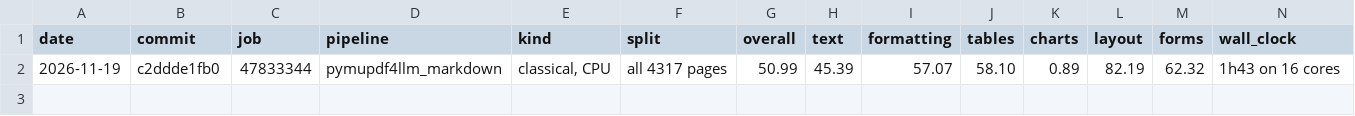
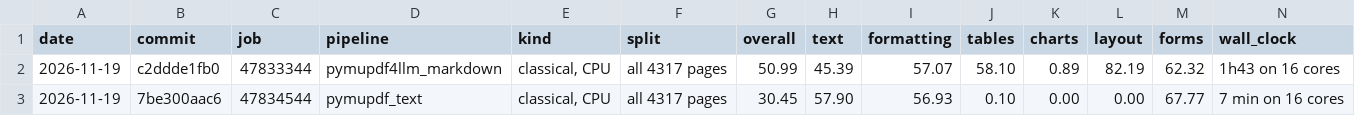
Before and after one commit to munsteraner/idp, a TSV file: results/parsebench2.tsv, drawn as a sheet; only a part is shown; rows hold the shown columns only; the diff names each change by its address in the sheet, - before the commit and + after, or states it on an @@ line.

```diff
--- a/results/parsebench2.tsv
+++ b/results/parsebench2.tsv
+row 3: 2026-11-19 | 7be300aac6 | 47834544 | pymupdf_text | classical, CPU | all 4317 pages | 30.45 | 57.90 | 56.93 | 0.10 | 0.00 | 0.00 | 67.77 | 7 min on 16 cores
```
Also changed, not shown: 5 other files.
